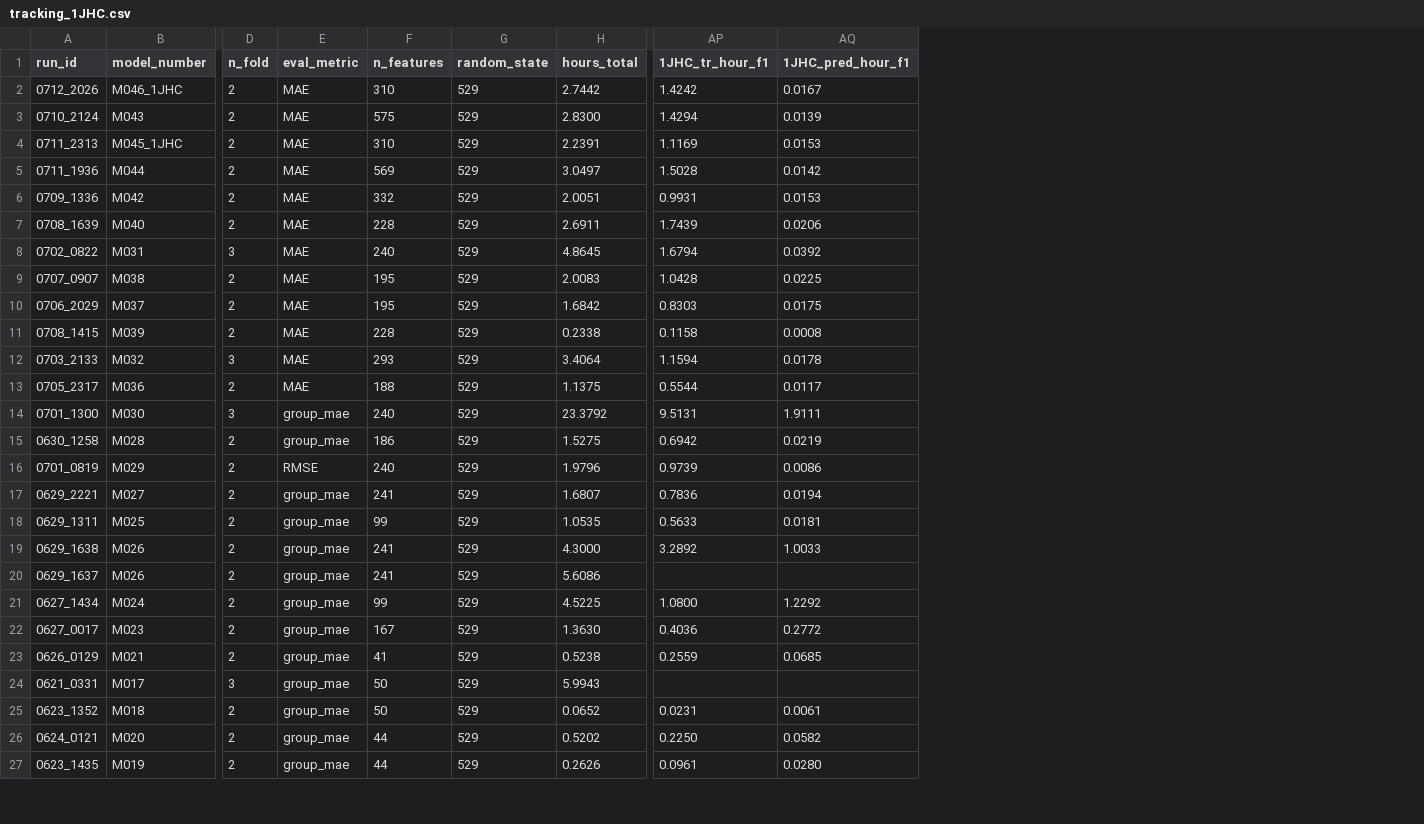
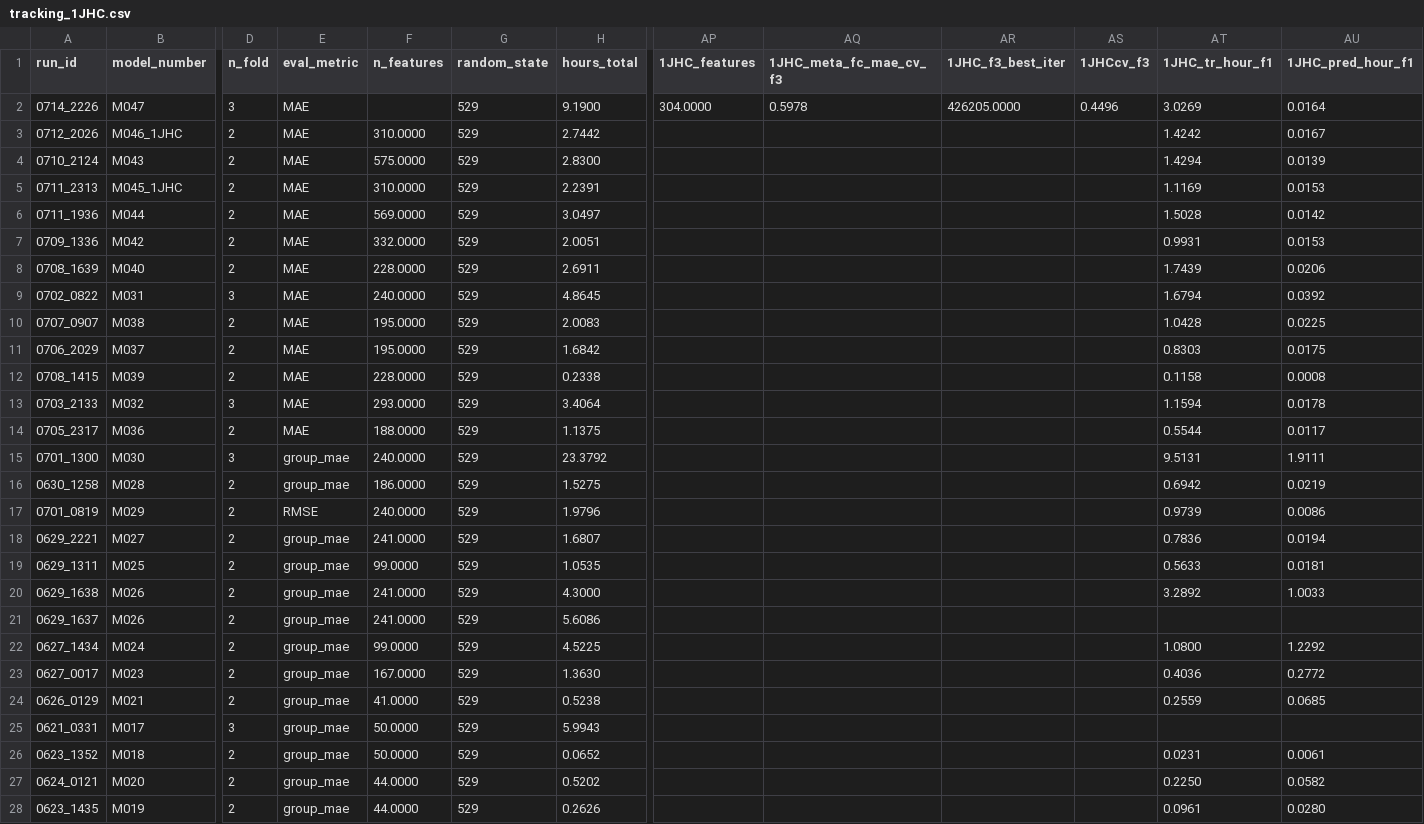
Before and after one commit to RobMulla/kaggle-champs-2019, a CSV file: tracking/tracking_1JHC.csv, drawn as a sheet; only a part is shown, gaps mark what is left out; addresses are those after the commit; rows hold the shown columns only; the diff covers the shown part only; the diff names each change by its address in the sheet, - before the commit and + after, or states it on an @@ line.

```diff
--- a/tracking/tracking_1JHC.csv
+++ b/tracking/tracking_1JHC.csv
+column AP (1JHC_features), empty
+column AQ (1JHC_meta_fc_mae_cv_f3), empty
+column AR (1JHC_f3_best_iter), empty
+column AS (1JHCcv_f3), empty
+row 2: 0714_2226 | M047 | 3 | MAE |  | 529 | 9.1900 | 304.0000 | 0.5978 | 426205.0000 | 0.4496 | 3.0269 | 0.0164
-F3 (n_features): 310
+F3 (n_features): 310.0000
-F4 (n_features): 575
+F4 (n_features): 575.0000
-F5 (n_features): 310
+F5 (n_features): 310.0000
-F6 (n_features): 569
+F6 (n_features): 569.0000
-F7 (n_features): 332
+F7 (n_features): 332.0000
-F8 (n_features): 228
+F8 (n_features): 228.0000
-F9 (n_features): 240
+F9 (n_features): 240.0000
-F10:F11 (n_features): 195
+F10:F11 (n_features): 195.0000
-F12 (n_features): 228
+F12 (n_features): 228.0000
-F13 (n_features): 293
+F13 (n_features): 293.0000
-F14 (n_features): 188
+F14 (n_features): 188.0000
-F15 (n_features): 240
+F15 (n_features): 240.0000
-F16 (n_features): 186
+F16 (n_features): 186.0000
-F17 (n_features): 240
+F17 (n_features): 240.0000
-F18 (n_features): 241
+F18 (n_features): 241.0000
-F19 (n_features): 99
+F19 (n_features): 99.0000
-F20:F21 (n_features): 241
+F20:F21 (n_features): 241.0000
-F22 (n_features): 99
+F22 (n_features): 99.0000
-F23 (n_features): 167
+F23 (n_features): 167.0000
-F24 (n_features): 41
+F24 (n_features): 41.0000
-F25:F26 (n_features): 50
+F25:F26 (n_features): 50.0000
-F27:F28 (n_features): 44
+F27:F28 (n_features): 44.0000
```
Also changed, not shown: 6 edited cells elsewhere in this file, tracking/tracking.csv, tracking/tracking_1JHN.csv, 3 other files.
